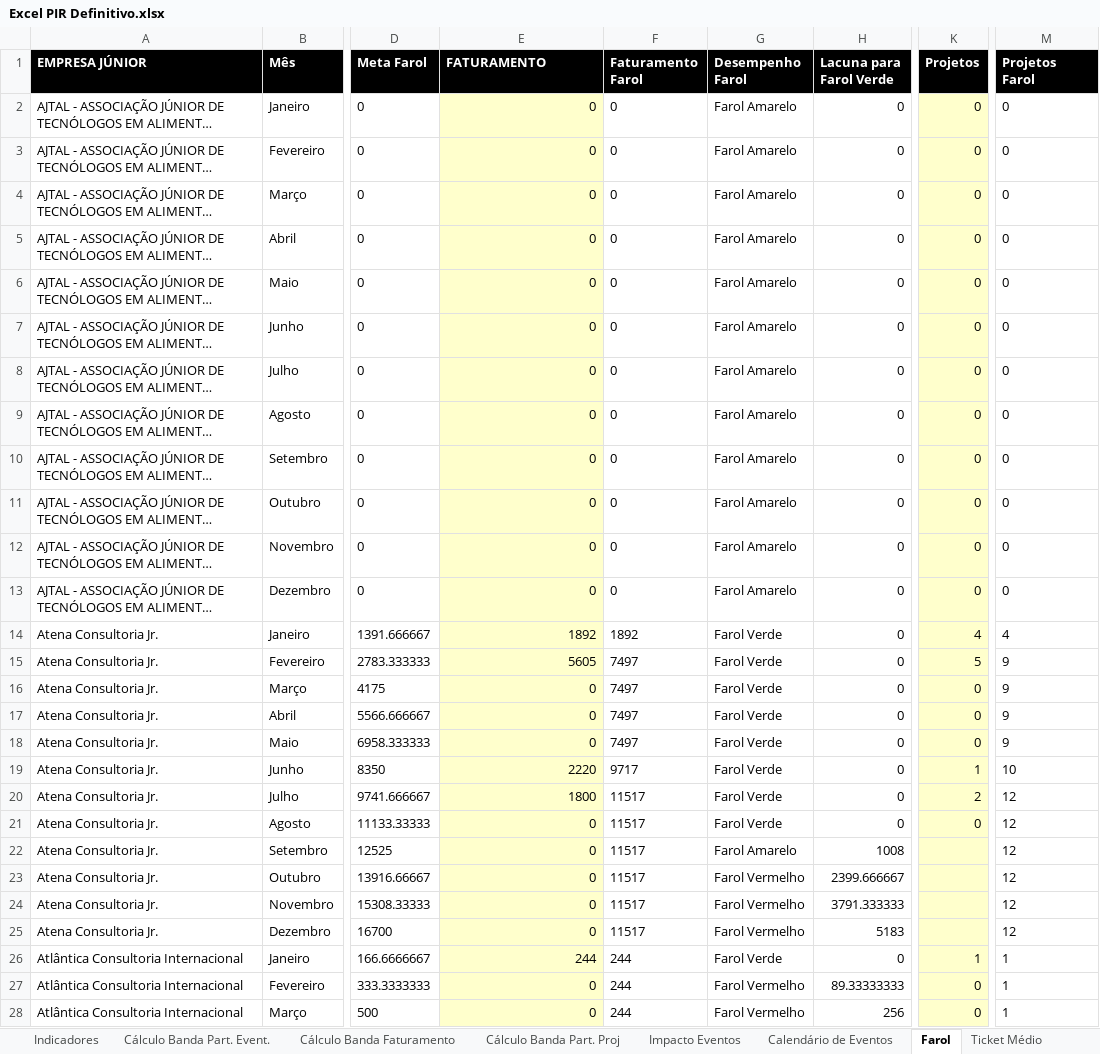
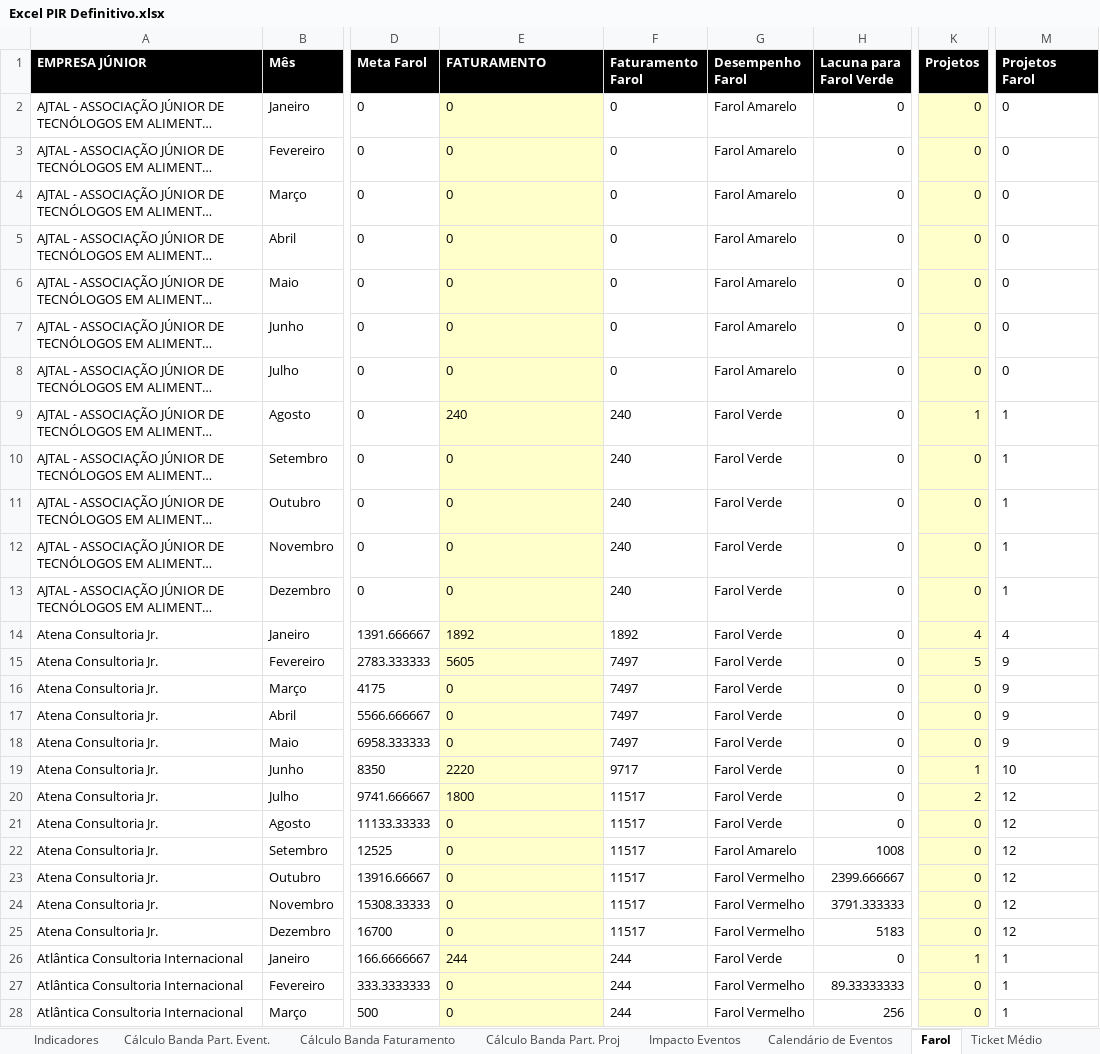
Before and after one commit to ricardorohrs/FejersBI, an Excel workbook: Excel PIR Definitivo.xlsx, sheet Farol, drawn as a sheet; only a part is shown, gaps mark what is left out; long unchanged cells end in …; values as stored, in another font and other column widths than the file's, no borders; the diff covers the shown part only; the diff names each change by its address in the sheet, - before the commit and + after, or states it on an @@ line.

```diff
--- a/Excel PIR Definitivo.xlsx (sheet Farol)
+++ b/Excel PIR Definitivo.xlsx (sheet Farol)
-E2:E28 alignment: right
+E2:E28 alignment: left
-E9 (FATURAMENTO): 0
+E9 (FATURAMENTO): 240
-F9:F13 (Faturamento Farol): 0
+F9:F13 (Faturamento Farol): 240
-G9:G13 (Desempenho Farol): Farol Amarelo
+G9:G13 (Desempenho Farol): Farol Verde
-K9 (Projetos): 0
+K9 (Projetos): 1
-M9:M13 (Projetos Farol): 0
+M9:M13 (Projetos Farol): 1
-K22:K25 (Projetos): (empty)
+K22:K25 (Projetos): 0
```
Also changed, not shown: 12 added rows, 992 edited cells and cell formats elsewhere in this sheet, sheet Indicadores, sheet Média NPS-Fat, sheet Monitoramento Acumulado Geral, sheet Ticket Médio, sheet Impacto Eventos, sheet Cálculo Banda Part. Proj, 3 more sheets, formulas that keep their value, hidden cells, 1 other file.
